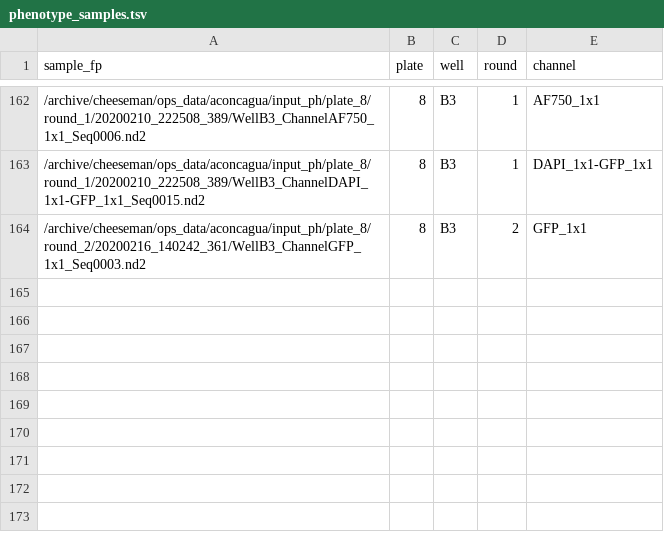
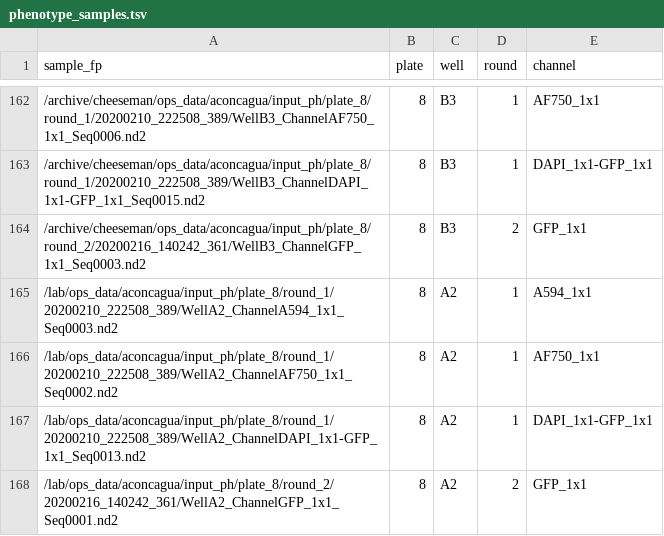
Before and after one commit to cheeseman-lab/aconcagua-analysis-new, a TSV file: analysis/config/phenotype_samples.tsv, drawn as a sheet; only a part is shown, gaps mark what is left out; the diff names each change by its address in the sheet, - before the commit and + after, or states it on an @@ line.

```diff
--- a/analysis/config/phenotype_samples.tsv
+++ b/analysis/config/phenotype_samples.tsv
+row 165: /lab/ops_data/aconcagua/input_ph/plate_8/round_1/20200210_222508_389/WellA2_ChannelA594_1x1_Seq0003.nd2 | 8 | A2 | 1 | A594_1x1
+row 166: /lab/ops_data/aconcagua/input_ph/plate_8/round_1/20200210_222508_389/WellA2_ChannelAF750_1x1_Seq0002.nd2 | 8 | A2 | 1 | AF750_1x1
+row 167: /lab/ops_data/aconcagua/input_ph/plate_8/round_1/20200210_222508_389/WellA2_ChannelDAPI_1x1-GFP_1x1_Seq0013.nd2 | 8 | A2 | 1 | DAPI_1x1-GFP_1x1
+row 168: /lab/ops_data/aconcagua/input_ph/plate_8/round_2/20200216_140242_361/WellA2_ChannelGFP_1x1_Seq0001.nd2 | 8 | A2 | 2 | GFP_1x1
```
Also changed, not shown: analysis/config/merge_combo.tsv, analysis/config/sbs_samples.tsv, 2 other files.
